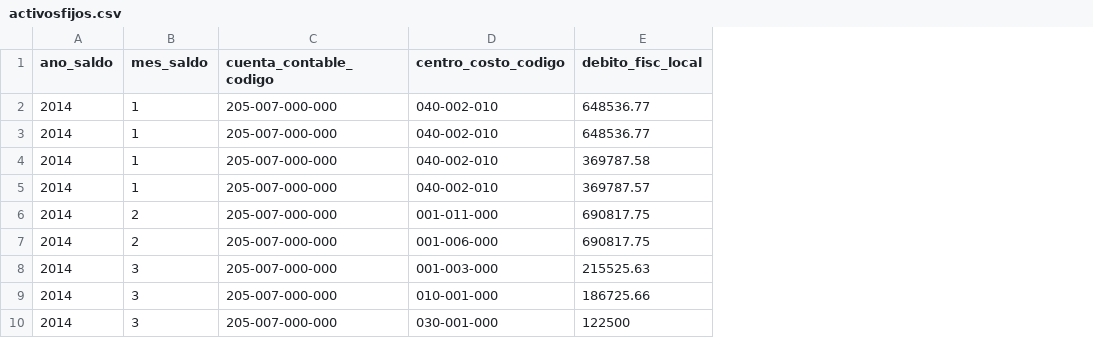
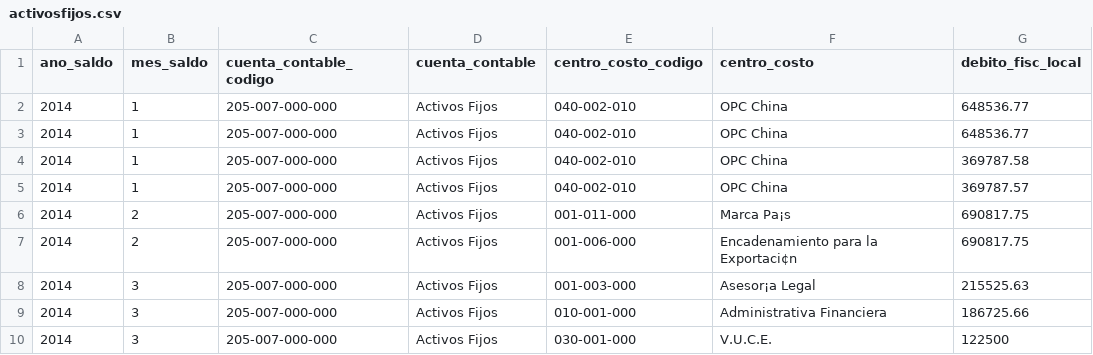
Before and after one commit to dvinciworks/soluciontableau-gaf-procomer, a CSV file: activosfijos.csv, drawn as a sheet; only a part is shown; the diff names each change by its address in the sheet, - before the commit and + after, or states it on an @@ line.

```diff
--- a/activosfijos.csv
+++ b/activosfijos.csv
+column D (cuenta_contable), rows 2-10: all Activos Fijos
+column F (centro_costo), rows 2-10: OPC China | OPC China | OPC China | OPC China | Marca Pa¡s | Encadenamiento para la Exportaci¢n | Asesor¡a Legal | Administrativa Financiera | V.U.C.E.
```
Also changed, not shown: 1 other file.
